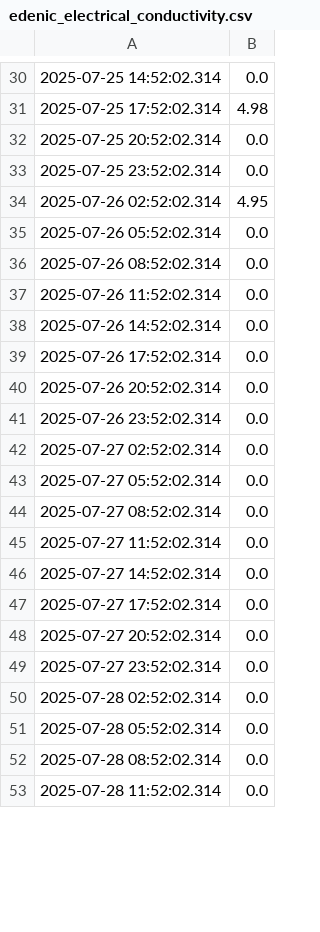
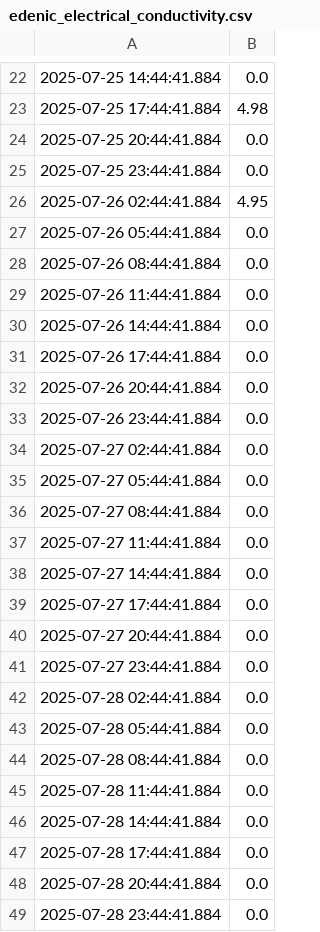
Before and after one commit to jwongcyy/iot-grafana, a CSV file: edenic_electrical_conductivity.csv, drawn as a sheet; only a part is shown, gaps mark what is left out; the diff covers the shown part only.

```diff
--- a/edenic_electrical_conductivity.csv
+++ b/edenic_electrical_conductivity.csv
@@ -30,24 +22,28 @@
-2025-07-25 14:52:02.314,0.0
-2025-07-25 17:52:02.314,4.98
-2025-07-25 20:52:02.314,0.0
-2025-07-25 23:52:02.314,0.0
-2025-07-26 02:52:02.314,4.95
-2025-07-26 05:52:02.314,0.0
-2025-07-26 08:52:02.314,0.0
-2025-07-26 11:52:02.314,0.0
-2025-07-26 14:52:02.314,0.0
-2025-07-26 17:52:02.314,0.0
-2025-07-26 20:52:02.314,0.0
-2025-07-26 23:52:02.314,0.0
-2025-07-27 02:52:02.314,0.0
-2025-07-27 05:52:02.314,0.0
-2025-07-27 08:52:02.314,0.0
-2025-07-27 11:52:02.314,0.0
-2025-07-27 14:52:02.314,0.0
-2025-07-27 17:52:02.314,0.0
-2025-07-27 20:52:02.314,0.0
-2025-07-27 23:52:02.314,0.0
-2025-07-28 02:52:02.314,0.0
-2025-07-28 05:52:02.314,0.0
-2025-07-28 08:52:02.314,0.0
-2025-07-28 11:52:02.314,0.0
+2025-07-25 14:44:41.884,0.0
+2025-07-25 17:44:41.884,4.98
+2025-07-25 20:44:41.884,0.0
+2025-07-25 23:44:41.884,0.0
+2025-07-26 02:44:41.884,4.95
+2025-07-26 05:44:41.884,0.0
+2025-07-26 08:44:41.884,0.0
+2025-07-26 11:44:41.884,0.0
+2025-07-26 14:44:41.884,0.0
+2025-07-26 17:44:41.884,0.0
+2025-07-26 20:44:41.884,0.0
+2025-07-26 23:44:41.884,0.0
+2025-07-27 02:44:41.884,0.0
+2025-07-27 05:44:41.884,0.0
+2025-07-27 08:44:41.884,0.0
+2025-07-27 11:44:41.884,0.0
+2025-07-27 14:44:41.884,0.0
+2025-07-27 17:44:41.884,0.0
+2025-07-27 20:44:41.884,0.0
+2025-07-27 23:44:41.884,0.0
+2025-07-28 02:44:41.884,0.0
+2025-07-28 05:44:41.884,0.0
+2025-07-28 08:44:41.884,0.0
+2025-07-28 11:44:41.884,0.0
+2025-07-28 14:44:41.884,0.0
+2025-07-28 17:44:41.884,0.0
+2025-07-28 20:44:41.884,0.0
+2025-07-28 23:44:41.884,0.0
```
Also changed, not shown: 4 added rows, 8 removed rows and 24 edited cells elsewhere in this file, edenic_ph.csv, edenic_temperature.csv.
